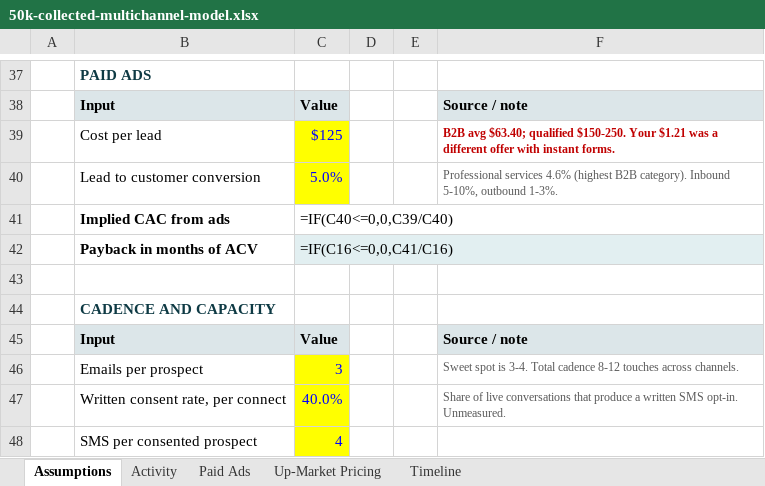
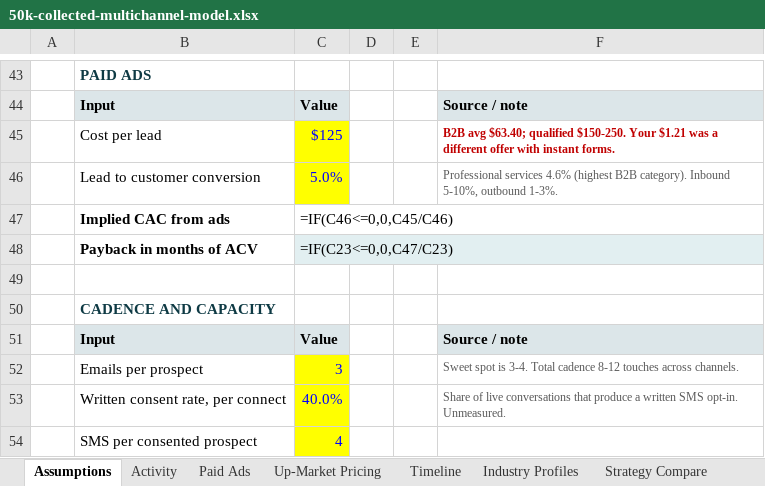
Before and after one commit to Teamleepai/Team-brain, an Excel workbook: prospecting/50k-collected-multichannel-model.xlsx, sheet Assumptions, drawn as a sheet; only a part is shown, gaps mark what is left out; values as stored, in another font and other column widths than the file's, no borders; formulas without a stored value are shown as written; addresses are those after the commit; the diff covers the shown part only; the diff names each change by its address in the sheet, - before the commit and + after, or states it on an @@ line.

```diff
--- a/prospecting/50k-collected-multichannel-model.xlsx (sheet Assumptions)
+++ b/prospecting/50k-collected-multichannel-model.xlsx (sheet Assumptions)
+sheet tab: Industry Profiles
+sheet tab: Strategy Compare
-C47: =IF(C40<=0,0,C39/C40)
+C47: =IF(C46<=0,0,C45/C46)
-C48: =IF(C16<=0,0,C41/C16)
+C48: =IF(C23<=0,0,C47/C23)
```
Also changed, not shown: 12 added rows, 6 removed rows and 7 edited cells elsewhere in this sheet, sheet Activity, sheet Paid Ads, sheet Up-Market Pricing, 1 other file.
